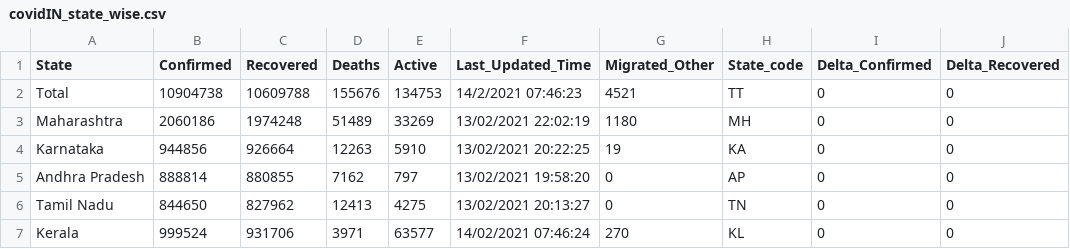
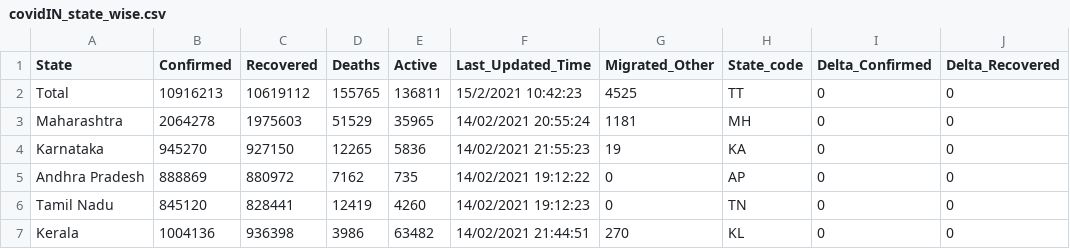
Before and after one commit to arya46/Covid-19-EDA, a CSV file: data/covidIN_state_wise.csv, drawn as a sheet; only a part is shown; the diff covers the shown part only; the diff names each change by its address in the sheet, - before the commit and + after, or states it on an @@ line.

```diff
--- a/data/covidIN_state_wise.csv
+++ b/data/covidIN_state_wise.csv
-B2 (Confirmed): 10904738
+B2 (Confirmed): 10916213
-C2 (Recovered): 10609788
+C2 (Recovered): 10619112
-D2 (Deaths): 155676
+D2 (Deaths): 155765
-E2 (Active): 134753
+E2 (Active): 136811
-F2 (Last_Updated_Time): 14/2/2021 07:46:23
+F2 (Last_Updated_Time): 15/2/2021 10:42:23
-G2 (Migrated_Other): 4521
+G2 (Migrated_Other): 4525
-B3 (Confirmed): 2060186
+B3 (Confirmed): 2064278
-C3 (Recovered): 1974248
+C3 (Recovered): 1975603
-D3 (Deaths): 51489
+D3 (Deaths): 51529
-E3 (Active): 33269
+E3 (Active): 35965
-F3 (Last_Updated_Time): 13/02/2021 22:02:19
+F3 (Last_Updated_Time): 14/02/2021 20:55:24
-G3 (Migrated_Other): 1180
+G3 (Migrated_Other): 1181
-B4 (Confirmed): 944856
+B4 (Confirmed): 945270
-C4 (Recovered): 926664
+C4 (Recovered): 927150
-D4 (Deaths): 12263
+D4 (Deaths): 12265
-E4 (Active): 5910
+E4 (Active): 5836
-F4 (Last_Updated_Time): 13/02/2021 20:22:25
+F4 (Last_Updated_Time): 14/02/2021 21:55:23
-B5 (Confirmed): 888814
+B5 (Confirmed): 888869
-C5 (Recovered): 880855
+C5 (Recovered): 880972
-E5 (Active): 797
+E5 (Active): 735
-F5 (Last_Updated_Time): 13/02/2021 19:58:20
+F5 (Last_Updated_Time): 14/02/2021 19:12:22
-B6 (Confirmed): 844650
+B6 (Confirmed): 845120
-C6 (Recovered): 827962
+C6 (Recovered): 828441
-D6 (Deaths): 12413
+D6 (Deaths): 12419
-E6 (Active): 4275
+E6 (Active): 4260
-F6 (Last_Updated_Time): 13/02/2021 20:13:27
+F6 (Last_Updated_Time): 14/02/2021 19:12:23
-B7 (Confirmed): 999524
+B7 (Confirmed): 1004136
-C7 (Recovered): 931706
+C7 (Recovered): 936398
-D7 (Deaths): 3971
+D7 (Deaths): 3986
-E7 (Active): 63577
+E7 (Active): 63482
-F7 (Last_Updated_Time): 14/02/2021 07:46:24
+F7 (Last_Updated_Time): 14/02/2021 21:44:51
```
Also changed, not shown: 123 edited cells elsewhere in this file, data/cases_ts.csv, data/covidIN_districtwise_current.csv, 3 other files.
